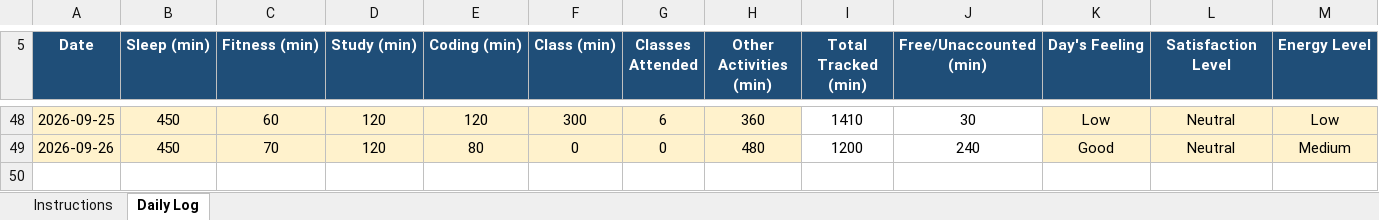
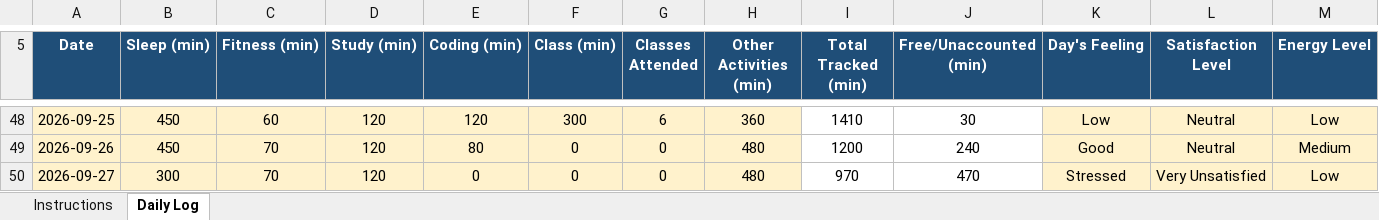
Before and after one commit to Prakriti998/12609979, an Excel workbook: 12609979.2.xlsx, sheet Daily Log, drawn as a sheet; only a part is shown, gaps mark what is left out; values as stored, in another font and other column widths than the file's, no borders; conditional formats not drawn; rows hold the shown columns only; the diff names each change by its address in the sheet, - before the commit and + after, or states it on an @@ line.

Commit message:
MY DATA

```diff
--- a/12609979.2.xlsx (sheet Daily Log)
+++ b/12609979.2.xlsx (sheet Daily Log)
+row 50: 2026-09-27 | 300 | 70 | 120 | 0 | 0 | 0 | 480 | 970 | 470 | Stressed | Very Unsatisfied | Low
```
